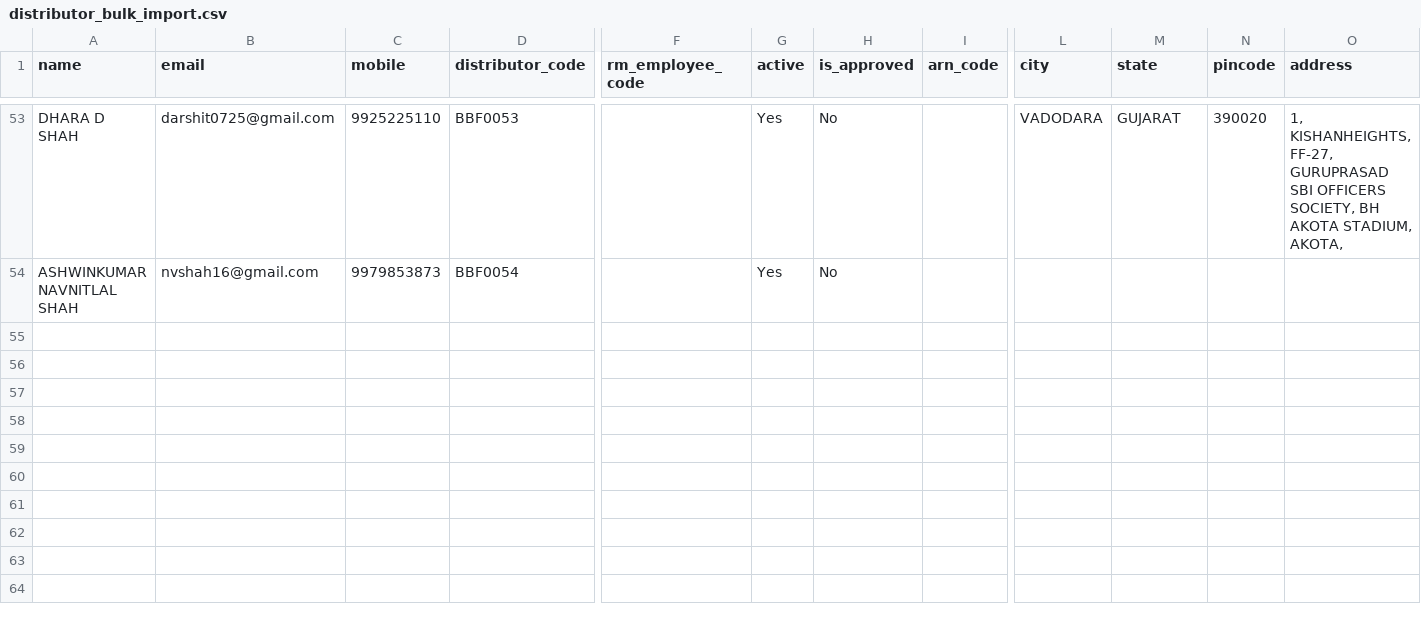
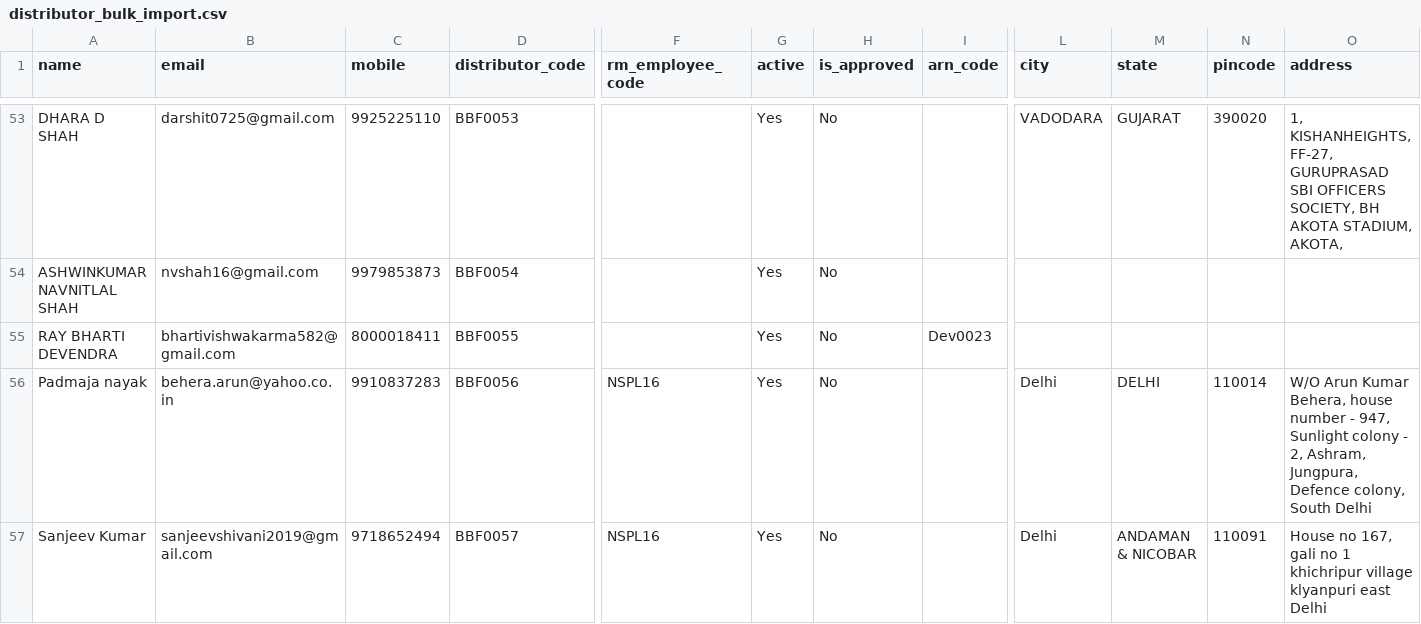
Before and after one commit to MS-Patel/Nspl, a CSV file: tmp/new_portal_imports/distributor_bulk_import.csv, drawn as a sheet; only a part is shown, gaps mark what is left out; rows hold the shown columns only; the diff names each change by its address in the sheet, - before the commit and + after, or states it on an @@ line.

```diff
--- a/tmp/new_portal_imports/distributor_bulk_import.csv
+++ b/tmp/new_portal_imports/distributor_bulk_import.csv
+row 55: RAY BHARTI DEVENDRA | bhartivishwakarma582@gmail.com | 8000018411 | BBF0055 |  | Yes | No | Dev0023
+row 56: Padmaja nayak | behera.arun@yahoo.co.in | 9910837283 | BBF0056 | NSPL16 | Yes | No |  | Delhi | DELHI | 110014 | W/O Arun Kumar Behera, house number - 947, Sunlight colony - 2, Ashram, Jungpura, Defence colony, South Delhi
+row 57: Sanjeev Kumar | sanjeevshivani2019@gmail.com | 9718652494 | BBF0057 | NSPL16 | Yes | No |  | Delhi | ANDAMAN & NICOBAR | 110091 | House no 167, gali no 1 khichripur village klyanpuri east Delhi
```
Also changed, not shown: tmp/new_portal_imports/investor_client-master.csv, tmp/new_portal_imports/investor_mandates.csv, 1 other file.
